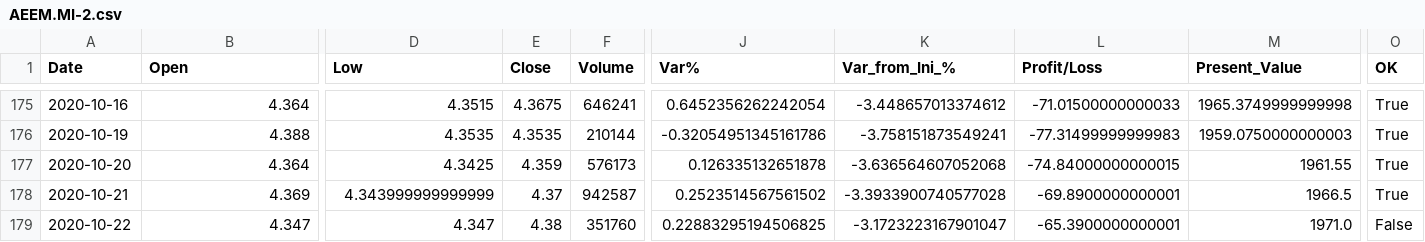
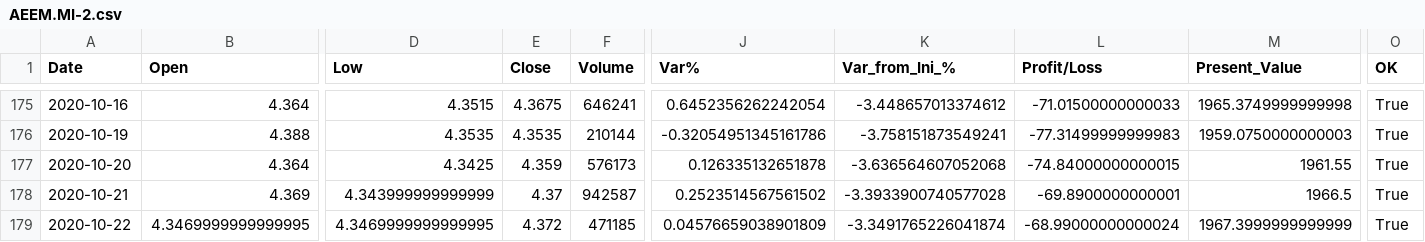
Before and after one commit to Alfre2000/PortfolioManager, a CSV file: ETFs/AEEM.MI-2.csv, drawn as a sheet; only a part is shown, gaps mark what is left out; the diff names each change by its address in the sheet, - before the commit and + after, or states it on an @@ line.

```diff
--- a/ETFs/AEEM.MI-2.csv
+++ b/ETFs/AEEM.MI-2.csv
-B179 (Open): 4.347
+B179 (Open): 4.3469999999999995
-D179 (Low): 4.347
+D179 (Low): 4.3469999999999995
-E179 (Close): 4.38
+E179 (Close): 4.372
-F179 (Volume): 351760
+F179 (Volume): 471185
-J179 (Var%): 0.22883295194506825
+J179 (Var%): 0.04576659038901809
-K179 (Var_from_Ini_%): -3.1723223167901047
+K179 (Var_from_Ini_%): -3.3491765226041874
-L179 (Profit/Loss): -65.3900000000001
+L179 (Profit/Loss): -68.99000000000024
-M179 (Present_Value): 1971.0
+M179 (Present_Value): 1967.3999999999999
-O179 (OK): False
+O179 (OK): True
```
Also changed, not shown: ETFs/AEEM.MI-0.csv, ETFs/AEEM.MI-1.csv, 15 other files.
